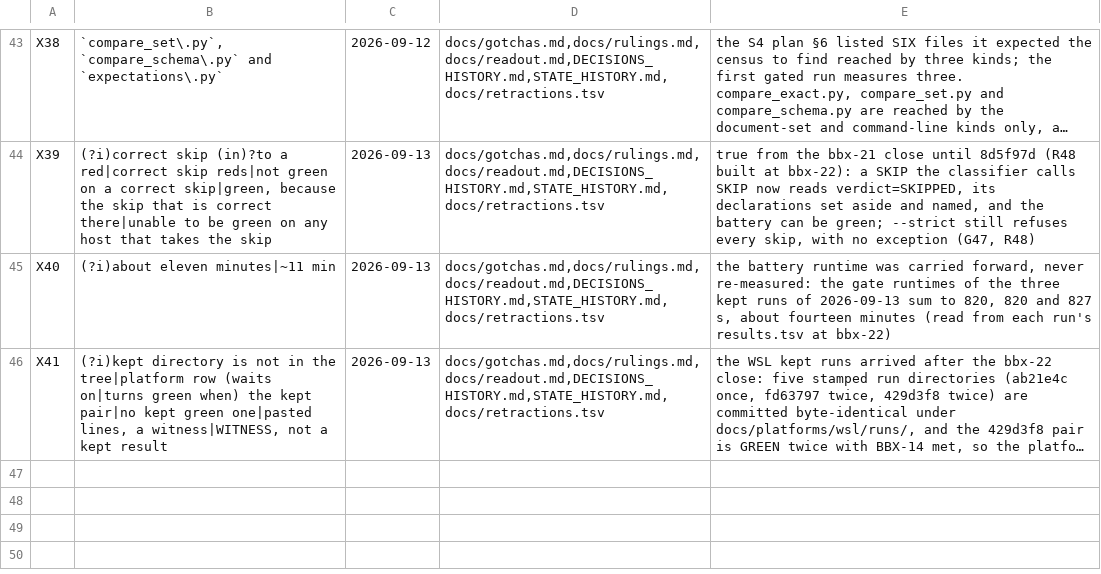
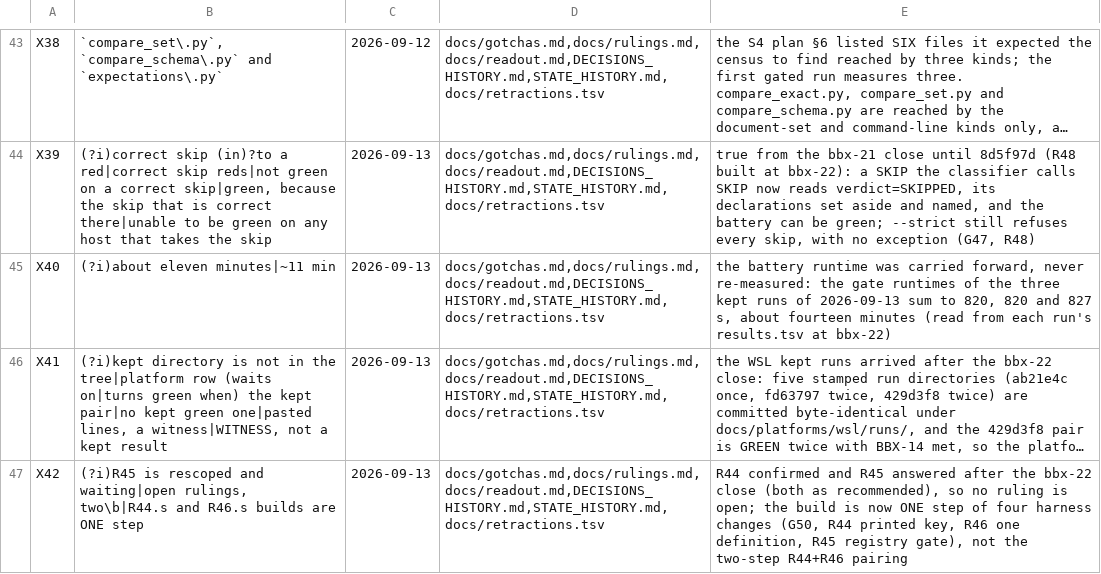
Before and after one commit to DefinitelyFrenchName/BBX, a TSV file: docs/retractions.tsv, drawn as a sheet; only a part is shown, gaps mark what is left out; long unchanged cells end in …; the diff names each change by its address in the sheet, - before the commit and + after, or states it on an @@ line.

```diff
--- a/docs/retractions.tsv
+++ b/docs/retractions.tsv
+row 47: X42 | (?i)R45 is rescoped and waiting|open rulings, two\b|R44.s and R46.s builds are ONE step | 2026-09-13 | docs/gotchas.md,docs/rulings.md,docs/readout.md,DECISIONS_HISTORY.md,STATE_HISTORY.md,docs/retractions.tsv | R44 confirmed and R45 answered after the bbx-22 close (both as recommended), so no ruling is open; the build is now ONE step of four harness changes (G50, R44 printed key, R46 one definition, R45 registry gate), not the two-step R44+R46 pairing
```
Also changed, not shown: 6 other files.
